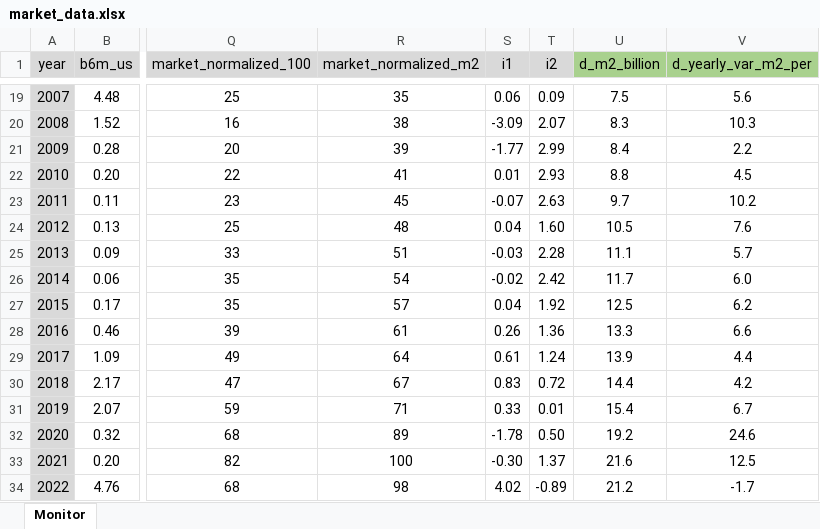
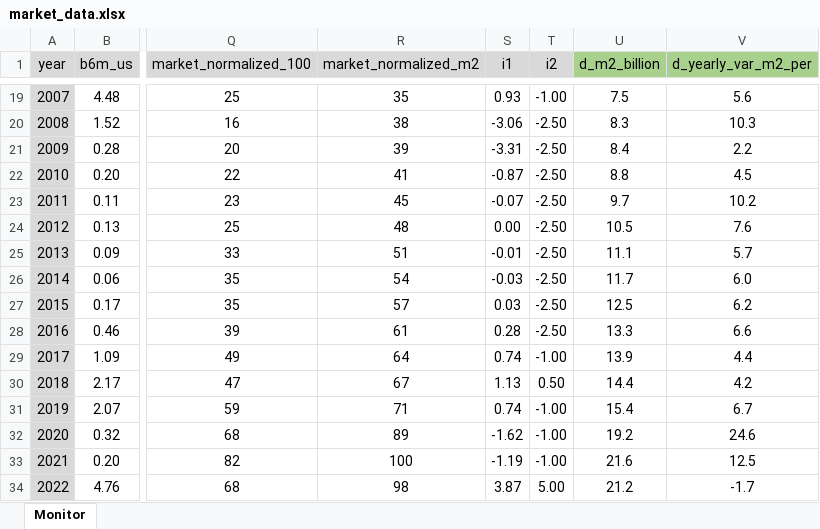
Before and after one commit to galetaire/marketmonitor, an Excel workbook: market_data.xlsx, sheet Monitor, drawn as a sheet; only a part is shown, gaps mark what is left out; values as stored, in another font and other column widths than the file's, no borders; conditional formats not drawn; the diff covers the shown part only; the diff names each change by its address in the sheet, - before the commit and + after, or states it on an @@ line.

```diff
--- a/market_data.xlsx (sheet Monitor)
+++ b/market_data.xlsx (sheet Monitor)
-S19 (i1): 0.06
+S19 (i1): 0.93
-T19 (i2): 0.09
+T19 (i2): -1.00
-S20 (i1): -3.09
+S20 (i1): -3.06
-T20 (i2): 2.07
+T20 (i2): -2.50
-S21 (i1): -1.77
+S21 (i1): -3.31
-T21 (i2): 2.99
+T21 (i2): -2.50
-S22 (i1): 0.01
+S22 (i1): -0.87
-T22 (i2): 2.93
+T22 (i2): -2.50
-T23 (i2): 2.63
+T23 (i2): -2.50
-S24 (i1): 0.04
+S24 (i1): 0.00
-T24 (i2): 1.60
+T24 (i2): -2.50
-S25 (i1): -0.03
+S25 (i1): -0.01
-T25 (i2): 2.28
+T25 (i2): -2.50
-S26 (i1): -0.02
+S26 (i1): -0.03
-T26 (i2): 2.42
+T26 (i2): -2.50
-S27 (i1): 0.04
+S27 (i1): 0.03
-T27 (i2): 1.92
+T27 (i2): -2.50
-S28 (i1): 0.26
+S28 (i1): 0.28
-T28 (i2): 1.36
+T28 (i2): -2.50
-S29 (i1): 0.61
+S29 (i1): 0.74
-T29 (i2): 1.24
+T29 (i2): -1.00
-S30 (i1): 0.83
+S30 (i1): 1.13
-T30 (i2): 0.72
+T30 (i2): 0.50
-S31 (i1): 0.33
+S31 (i1): 0.74
-T31 (i2): 0.01
+T31 (i2): -1.00
-S32 (i1): -1.78
+S32 (i1): -1.62
-T32 (i2): 0.50
+T32 (i2): -1.00
-S33 (i1): -0.30
+S33 (i1): -1.19
-T33 (i2): 1.37
+T33 (i2): -1.00
-S34 (i1): 4.02
+S34 (i1): 3.87
-T34 (i2): -0.89
+T34 (i2): 5.00
```
Also changed, not shown: 38 edited cells elsewhere in this sheet, formulas that keep their value, actius.xlsx, 4 other files.
